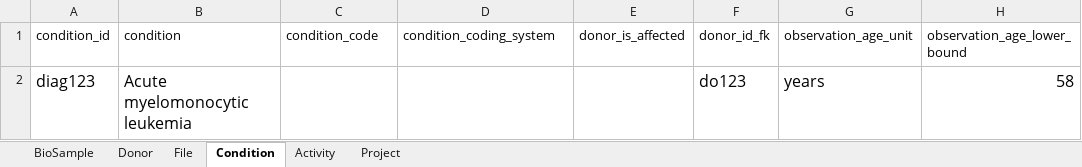
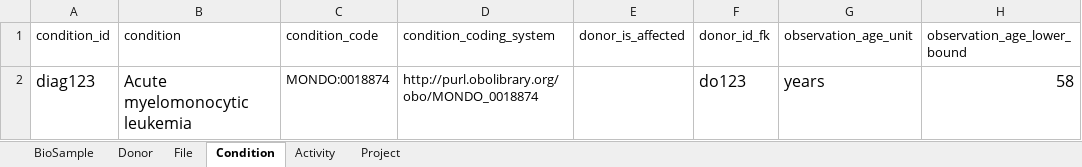
Before and after one commit to DataBiosphere/biocore-data-model, an Excel workbook: content/release/anvil/AnVILSubmissionDataFindabilitySubsetSchema.example.xlsx, sheet Condition, drawn as a sheet; only a part is shown; values as stored, in another font and other column widths than the file's, no borders; the diff names each change by its address in the sheet, - before the commit and + after, or states it on an @@ line.

```diff
--- a/content/release/anvil/AnVILSubmissionDataFindabilitySubsetSchema.example.xlsx (sheet Condition)
+++ b/content/release/anvil/AnVILSubmissionDataFindabilitySubsetSchema.example.xlsx (sheet Condition)
-C2 (condition_code): (empty)
+C2 (condition_code): MONDO:0018874
-D2 (condition_coding_system): (empty)
+D2 (condition_coding_system): http://purl.obolibrary.org/obo/MONDO_0018874
```
Also changed, not shown: sheet BioSample.
